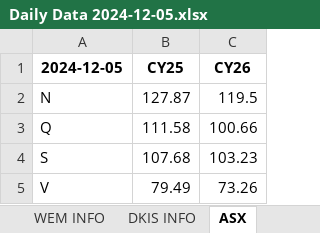
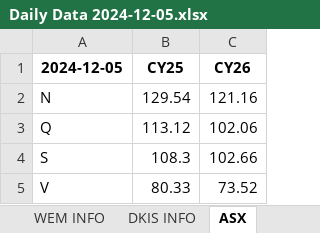
Before and after one commit to AmpedAnalytics/common-tools, an Excel workbook: Daily Data/archive/Daily Data 2024-12-05.xlsx, sheet ASX, drawn as a sheet; values as stored, in another font and other column widths than the file's, no borders; the diff names each change by its address in the sheet, - before the commit and + after, or states it on an @@ line.

```diff
--- a/Daily Data/archive/Daily Data 2024-12-05.xlsx (sheet ASX)
+++ b/Daily Data/archive/Daily Data 2024-12-05.xlsx (sheet ASX)
-B2 (CY25): 127.87
+B2 (CY25): 129.54
-C2 (CY26): 119.5
+C2 (CY26): 121.16
-B3 (CY25): 111.58
+B3 (CY25): 113.12
-C3 (CY26): 100.66
+C3 (CY26): 102.06
-B4 (CY25): 107.68
+B4 (CY25): 108.3
-C4 (CY26): 103.23
+C4 (CY26): 102.66
-B5 (CY25): 79.49
+B5 (CY25): 80.33
-C5 (CY26): 73.26
+C5 (CY26): 73.52
```
Also changed, not shown: sheet EnergyEssentials, sheet DailyData, sheet 7 Day Outlook, sheet DKIS INFO, Daily Data/OUTPUT/COAL/outages_20241205.xlsx, Daily Data/OUTPUT/ELECTRICITY/Daily Data 2024-12-05 TODAY.xlsx, 26 other files.
